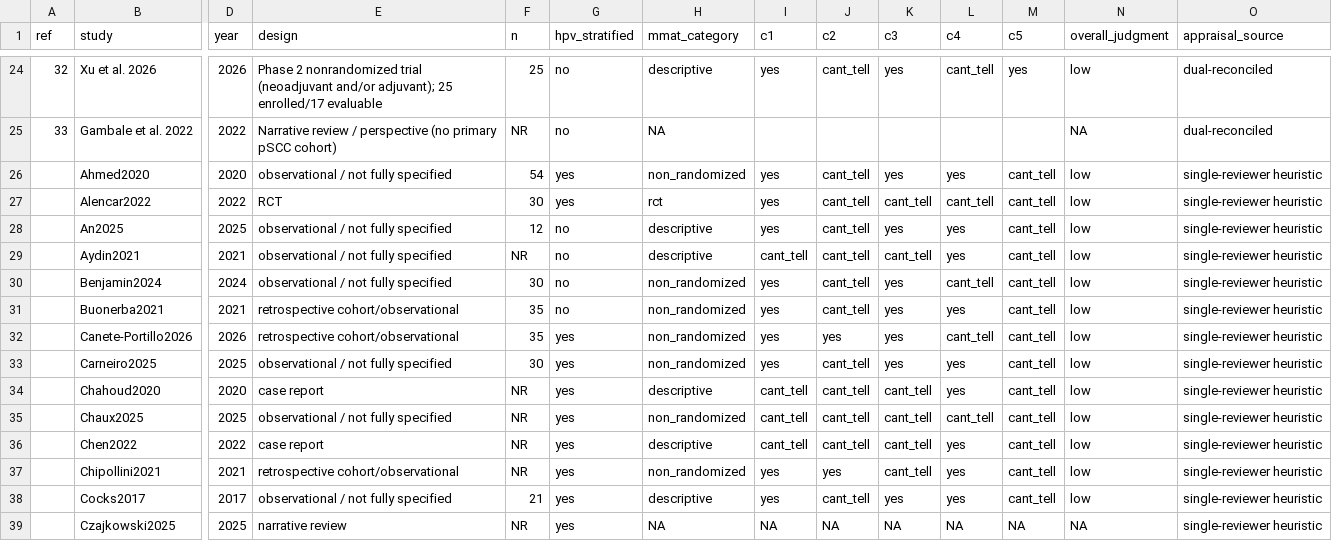
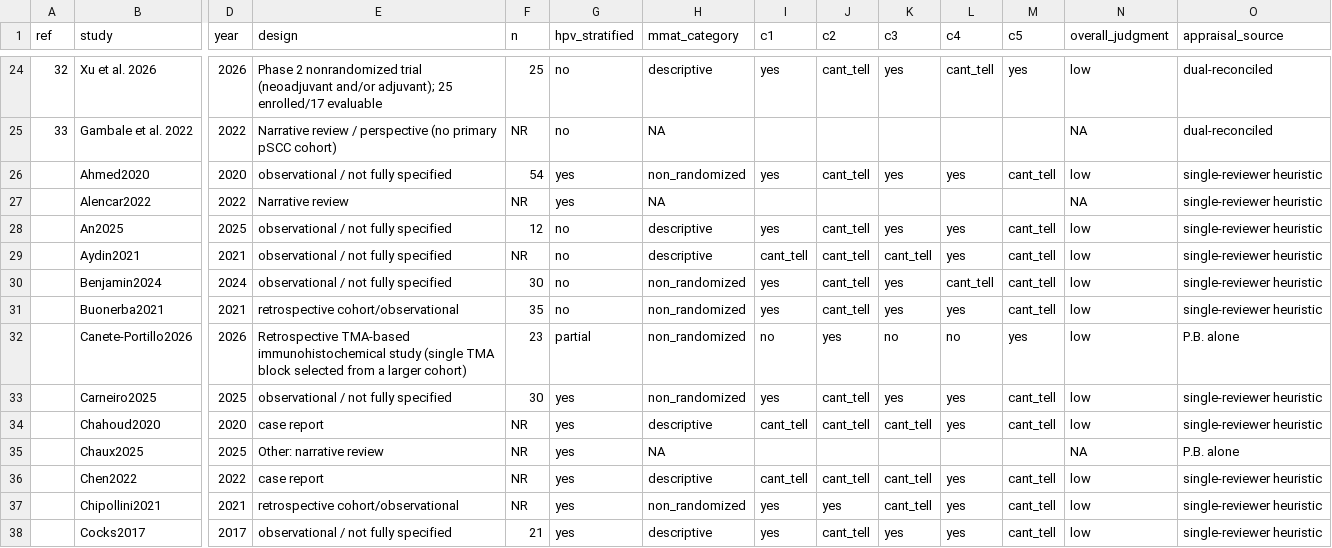
Before and after one commit to chauxlab/hpv-pscc-supplementary, a CSV file: manuscript/hpv-scc-supplementary-table-s4.csv, drawn as a sheet; only a part is shown, gaps mark what is left out; the shorter side is filled out with more unchanged rows; the diff covers the shown part only; the diff names each change by its address in the sheet, - before the commit and + after, or states it on an @@ line.

```diff
--- a/manuscript/hpv-scc-supplementary-table-s4.csv
+++ b/manuscript/hpv-scc-supplementary-table-s4.csv
-E27 (design): RCT
+E27 (design): Narrative review
-F27 (n): 30
+F27 (n): NR
-H27 (mmat_category): rct
+H27 (mmat_category): NA
-I27 (c1): yes
+I27 (c1): (empty)
-J27 (c2): cant_tell
+J27 (c2): (empty)
-K27 (c3): cant_tell
+K27 (c3): (empty)
-L27 (c4): cant_tell
+L27 (c4): (empty)
-M27 (c5): cant_tell
+M27 (c5): (empty)
-N27 (overall_judgment): low
+N27 (overall_judgment): NA
-E32 (design): retrospective cohort/observational
+E32 (design): Retrospective TMA-based immunohistochemical study (single TMA block selected from a larger cohort)
-F32 (n): 35
+F32 (n): 23
-G32 (hpv_stratified): yes
+G32 (hpv_stratified): partial
-I32 (c1): yes
+I32 (c1): no
-K32 (c3): yes
+K32 (c3): no
-L32 (c4): cant_tell
+L32 (c4): no
-M32 (c5): cant_tell
+M32 (c5): yes
-O32 (appraisal_source): single-reviewer heuristic
+O32 (appraisal_source): P.B. alone
-E35 (design): observational / not fully specified
+E35 (design): Other: narrative review
-H35 (mmat_category): non_randomized
+H35 (mmat_category): NA
-I35 (c1): cant_tell
+I35 (c1): (empty)
-J35 (c2): cant_tell
+J35 (c2): (empty)
-K35 (c3): cant_tell
+K35 (c3): (empty)
-L35 (c4): cant_tell
+L35 (c4): (empty)
-M35 (c5): cant_tell
+M35 (c5): (empty)
-N35 (overall_judgment): low
+N35 (overall_judgment): NA
-O35 (appraisal_source): single-reviewer heuristic
+O35 (appraisal_source): P.B. alone
```
Also changed, not shown: 1 added row, 1 removed row and 23 edited cells elsewhere in this file, extraction/HPV_PSCC_extraction_wide_2026-08-25.csv, risk_of_bias/HPV_PSCC_mmat_singlereviewer_full_corpus.csv, 9 other files.
